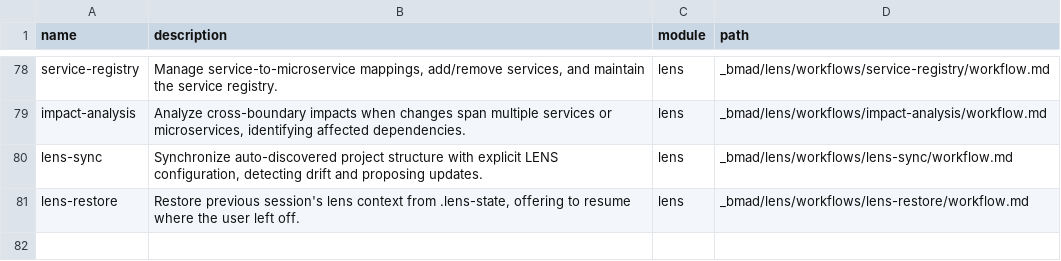
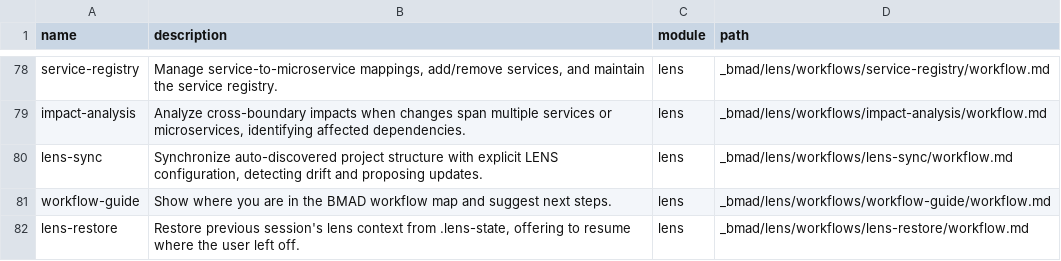
Before and after one commit to crisweber2600/bmad, a CSV file: _bmad/_config/workflow-manifest.csv, drawn as a sheet; only a part is shown, gaps mark what is left out; the diff names each change by its address in the sheet, - before the commit and + after, or states it on an @@ line.

```diff
--- a/_bmad/_config/workflow-manifest.csv
+++ b/_bmad/_config/workflow-manifest.csv
+row 81: workflow-guide | Show where you are in the BMAD workflow map and suggest next steps. | lens | _bmad/lens/workflows/workflow-guide/workflow.md
```
Also changed, not shown: _bmad/_config/files-manifest.csv, _bmad/_config/task-manifest.csv, 16 other files.
